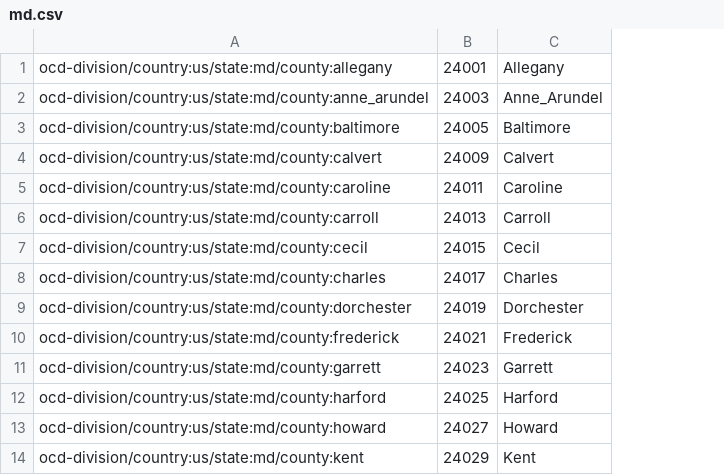
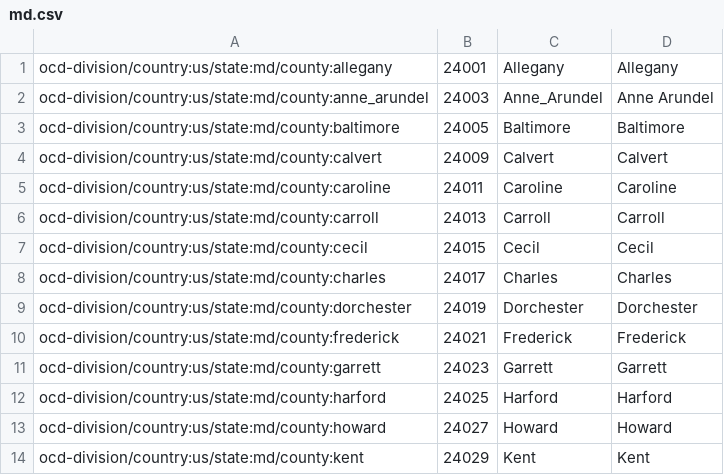
Before and after one commit to datamade/core, a CSV file: openelex/us/md/mappings/md.csv, drawn as a sheet; only a part is shown; the diff names each change by its address in the sheet, - before the commit and + after, or states it on an @@ line.

Commit message:
added jurisdiction names to mappings and filenames.json

```diff
--- a/openelex/us/md/mappings/md.csv
+++ b/openelex/us/md/mappings/md.csv
+column D, rows 1-14: Allegany | Anne Arundel | Baltimore | Calvert | Caroline | Carroll | Cecil | Charles | Dorchester | Frederick | Garrett | Harford | Howard | Kent
```
Also changed, not shown: 3 other files.
